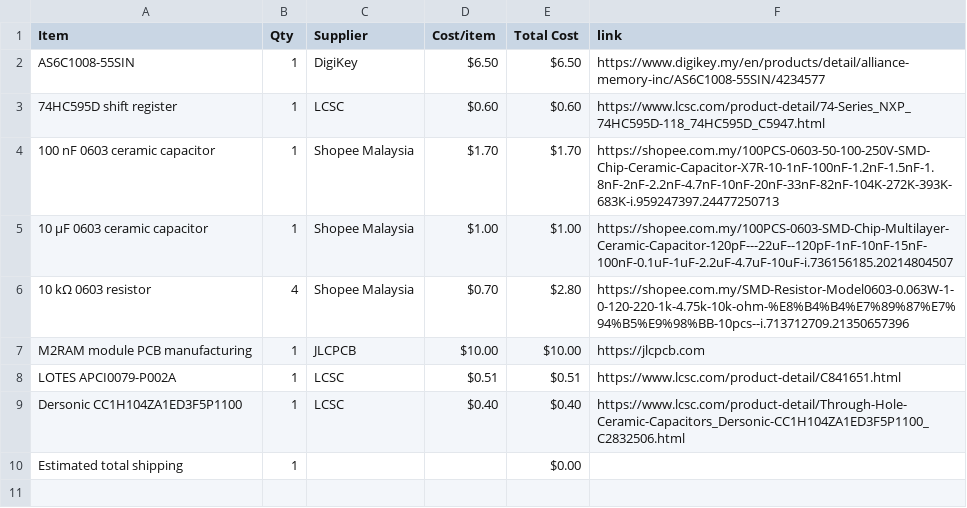
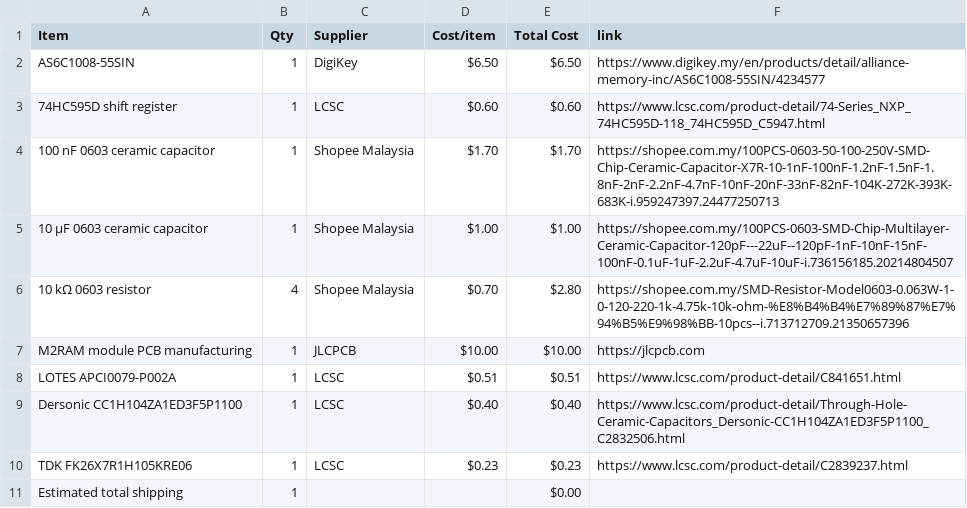
Before and after one commit to JH-2108/M2RAM, a CSV file: BOM.csv, drawn as a sheet.

Commit message:
Sync M2RAM from Half Life

```diff
--- a/BOM.csv
+++ b/BOM.csv
@@ -9,2 +9,3 @@ LOTES APCI0079-P002A,1,LCSC,$0.51,$0.51,https://www.lcsc.com/product-detail/C841
 Dersonic CC1H104ZA1ED3F5P1100,1,LCSC,$0.40,$0.40,https://www.lcsc.com/product-detail/Through-Hole-Ceramic-Capacitors_Dersonic-CC1H104ZA1ED3F5P1100_C2832506.html
+TDK FK26X7R1H105KRE06,1,LCSC,$0.23,$0.23,https://www.lcsc.com/product-detail/C2839237.html
 Estimated total shipping,1,,,$0.00,
```
